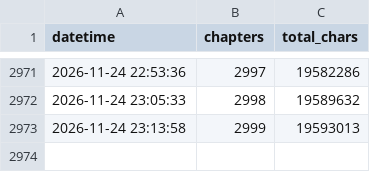
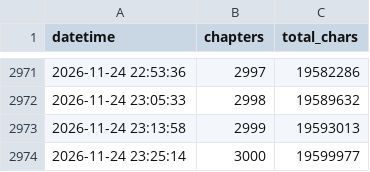
Before and after one commit to utata13/ars-incompleta, a CSV file: stats.csv, drawn as a sheet; only a part is shown, gaps mark what is left out; the diff names each change by its address in the sheet, - before the commit and + after, or states it on an @@ line.

```diff
--- a/stats.csv
+++ b/stats.csv
+row 2974: 2026-11-24 23:25:14 | 3000 | 19599977
```
Also changed, not shown: 2 other files.
